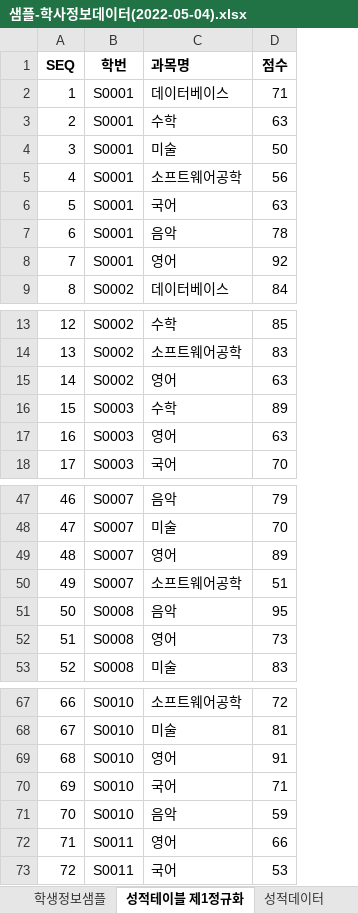
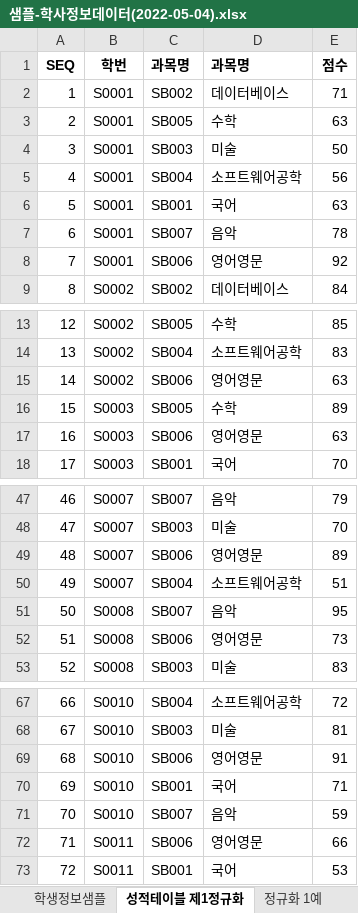
Before and after one commit to hana825/OracleSQL_2022, an Excel workbook: sample/샘플-학사정보데이터(2022-05-04).xlsx, sheet 성적테이블 제1정규화, drawn as a sheet; only a part is shown, gaps mark what is left out; values as stored, in another font and other column widths than the file's, no borders; addresses are those after the commit; the diff covers the shown part only; the diff names each change by its address in the sheet, - before the commit and + after, or states it on an @@ line.

```diff
--- a/sample/샘플-학사정보데이터(2022-05-04).xlsx (sheet 성적테이블 제1정규화)
+++ b/sample/샘플-학사정보데이터(2022-05-04).xlsx (sheet 성적테이블 제1정규화)
+column C (과목명), rows 2-9: SB002 | SB005 | SB003 | SB004 | SB001 | SB007 | SB006 | SB002; rows 13-18: SB005 | SB004 | SB006 | SB005 | SB006 | SB001; rows 47-53: SB007 | SB003 | SB006 | SB004 | SB007 | SB006 | SB003; rows 67-73: SB004 | SB003 | SB006 | SB001 | SB007 | SB006 | SB001
-D8 (과목명): 영어
+D8 (과목명): 영어영문
-D15 (과목명): 영어
+D15 (과목명): 영어영문
-D17 (과목명): 영어
+D17 (과목명): 영어영문
-D49 (과목명): 영어
+D49 (과목명): 영어영문
-D52 (과목명): 영어
+D52 (과목명): 영어영문
-D69 (과목명): 영어
+D69 (과목명): 영어영문
-D72 (과목명): 영어
+D72 (과목명): 영어영문
```
Also changed, not shown: 93 edited cells elsewhere in this sheet, other sheet tabs, formulas that keep their value, sample/학사정보-테이블명세(2022-04-28).xlsx, 2 other files.
